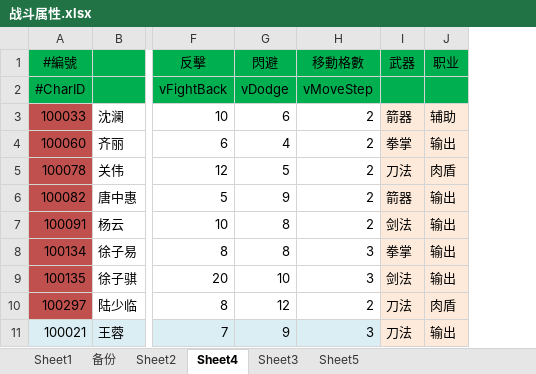
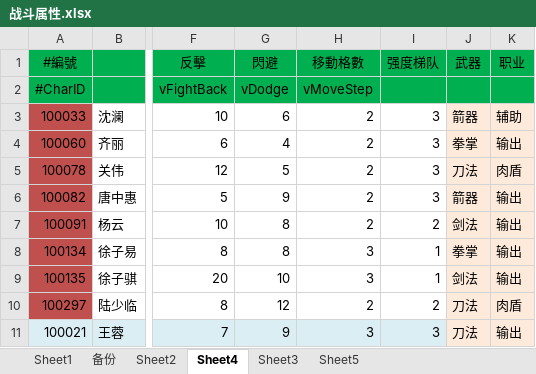
Before and after one commit to xiaozhuzzz/XiakePreMod, an Excel workbook: Excel文件/xiakeqian/战斗属性.xlsx, sheet Sheet4, drawn as a sheet; only a part is shown, gaps mark what is left out; values as stored, in another font and other column widths than the file's, no borders; conditional formats not drawn; the diff names each change by its address in the sheet, - before the commit and + after, or states it on an @@ line.

Commit message:
新增
1、增加英雄强度划分

```diff
--- a/Excel文件/xiakeqian/战斗属性.xlsx (sheet Sheet4)
+++ b/Excel文件/xiakeqian/战斗属性.xlsx (sheet Sheet4)
+column I, rows 1-11: 强度梯队 |  | 3 | 3 | 3 | 3 | 2 | 1 | 1 | 2 | 3
```
